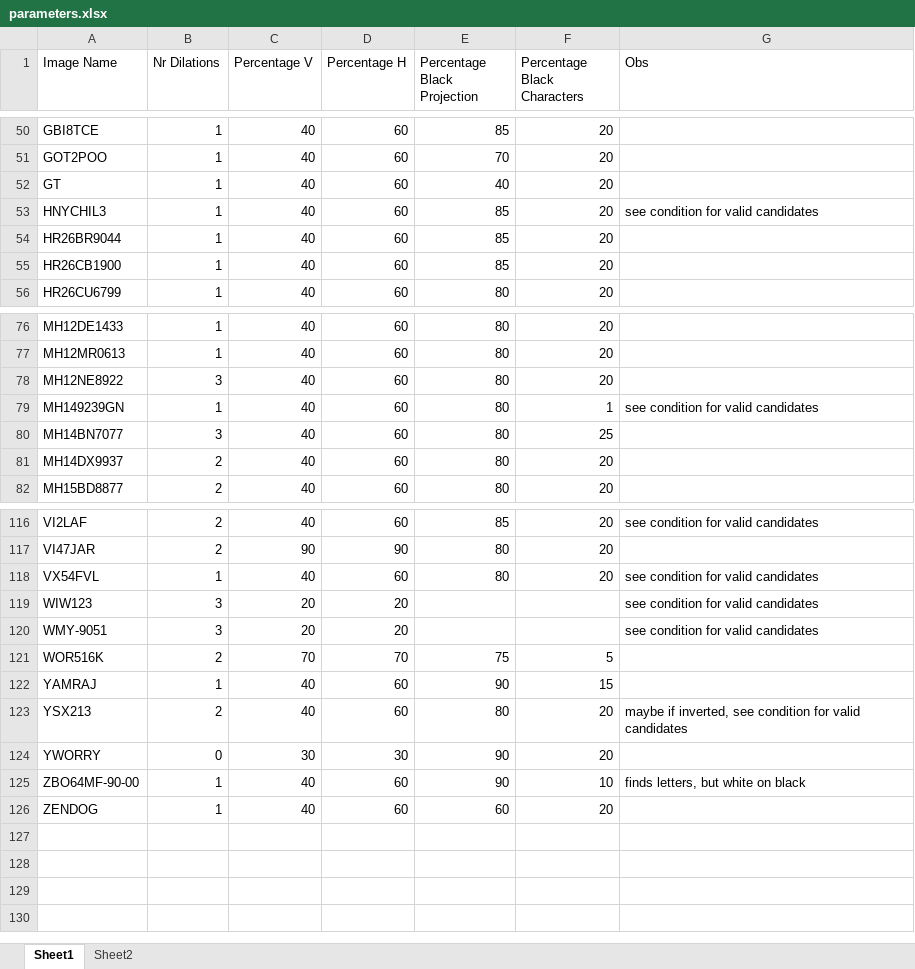
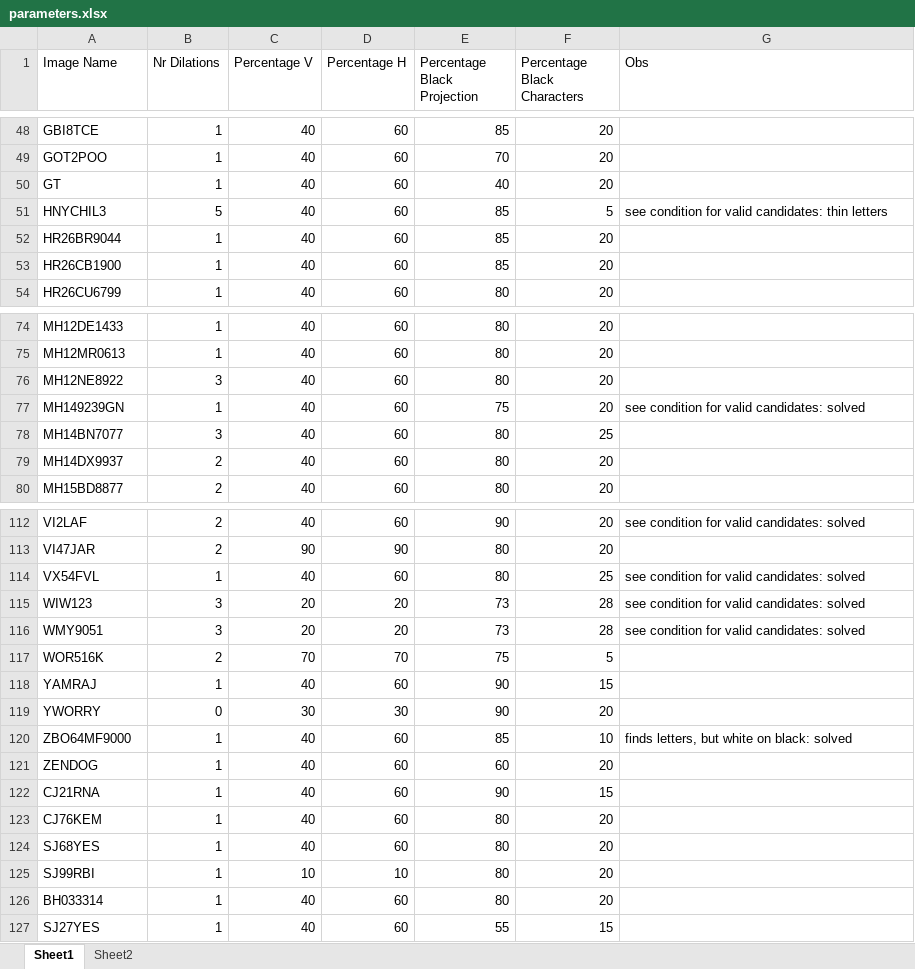
Before and after one commit to IuliaCipleu/Car_Plate_Detector_With_OCR, an Excel workbook: parameters.xlsx, sheet Sheet1, drawn as a sheet; only a part is shown, gaps mark what is left out; values as stored, in another font and other column widths than the file's, no borders; removed rows and columns are numbered as before the commit, all else as after; the diff covers the shown part only; the diff names each change by its address in the sheet, - before the commit and + after, or states it on an @@ line.

Commit message:
added candidate in TestImageInfo

```diff
--- a/parameters.xlsx (sheet Sheet1)
+++ b/parameters.xlsx (sheet Sheet1)
-B51 (Nr Dilations): 1
+B51 (Nr Dilations): 5
-F51 (Percentage Black Characters): 20
+F51 (Percentage Black Characters): 5
-G51 (Obs): see condition for valid candidates
+G51 (Obs): see condition for valid candidates: thin letters
-E77 (Percentage Black Projection): 80
+E77 (Percentage Black Projection): 75
-F77 (Percentage Black Characters): 1
+F77 (Percentage Black Characters): 20
-G77 (Obs): see condition for valid candidates
+G77 (Obs): see condition for valid candidates: solved
-E112 (Percentage Black Projection): 85
+E112 (Percentage Black Projection): 90
-G112 (Obs): see condition for valid candidates
+G112 (Obs): see condition for valid candidates: solved
-F114 (Percentage Black Characters): 20
+F114 (Percentage Black Characters): 25
-G114:G116 (Obs): see condition for valid candidates
+G114:G116 (Obs): see condition for valid candidates: solved
-E115:E116 (Percentage Black Projection): (empty)
+E115:E116 (Percentage Black Projection): 73
-F115:F116 (Percentage Black Characters): (empty)
+F115:F116 (Percentage Black Characters): 28
-A116 (Image Name): WMY-9051
+A116 (Image Name): WMY9051
-row 123: YSX213 | 2 | 40 | 60 | 80 | 20 | maybe if inverted, see condition for valid candidates
-A120 (Image Name): ZBO64MF-90-00
+A120 (Image Name): ZBO64MF9000
-E120 (Percentage Black Projection): 90
+E120 (Percentage Black Projection): 85
-G120 (Obs): finds letters, but white on black
+G120 (Obs): finds letters, but white on black: solved
+row 122: CJ21RNA | 1 | 40 | 60 | 90 | 15
+row 123: CJ76KEM | 1 | 40 | 60 | 80 | 20
+row 124: SJ68YES | 1 | 40 | 60 | 80 | 20
+row 125: SJ99RBI | 1 | 10 | 10 | 80 | 20
+row 126: BH033314 | 1 | 40 | 60 | 80 | 20
+row 127: SJ27YES | 1 | 40 | 60 | 55 | 15
```
Also changed, not shown: 4 removed rows and 71 edited cells elsewhere in this sheet, sheet Sheet2, 1 other file.
